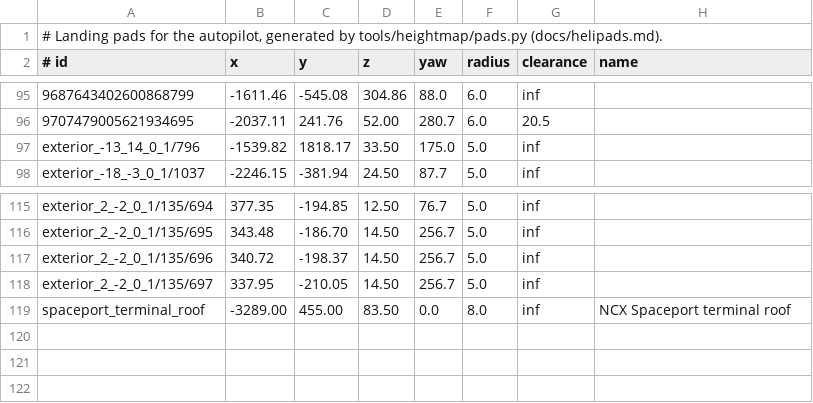
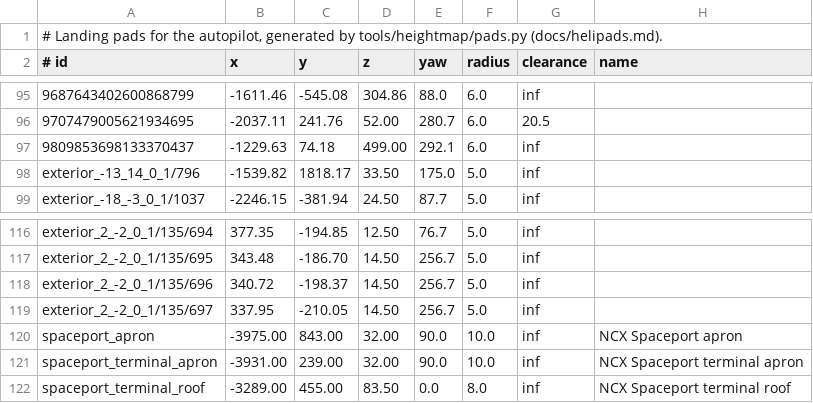
Before and after one commit to jackhumbert/let_there_be_flight, a TSV file: src/navigation/helipads.tsv, drawn as a sheet; only a part is shown, gaps mark what is left out.

```diff
--- a/src/navigation/helipads.tsv
+++ b/src/navigation/helipads.tsv
@@ -96,2 +96,3 @@
 9707479005621934695	-2037.11	241.76	52.00	280.7	6.0	20.5	
+9809853698133370437	-1229.63	74.18	499.00	292.1	6.0	inf	
 exterior_-13_14_0_1/796	-1539.82	1818.17	33.50	175.0	5.0	inf	
@@ -118,2 +119,4 @@ exterior_2_-2_0_1/135/696	340.72	-198.37	14.50	256.7	5.0	inf
 exterior_2_-2_0_1/135/697	337.95	-210.05	14.50	256.7	5.0	inf	
+spaceport_apron	-3975.00	843.00	32.00	90.0	10.0	inf	NCX Spaceport apron
+spaceport_terminal_apron	-3931.00	239.00	32.00	90.0	10.0	inf	NCX Spaceport terminal apron
 spaceport_terminal_roof	-3289.00	455.00	83.50	0.0	8.0	inf	NCX Spaceport terminal roof
```
Also changed, not shown: 2 other files.
